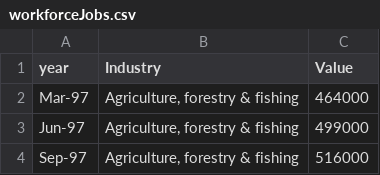
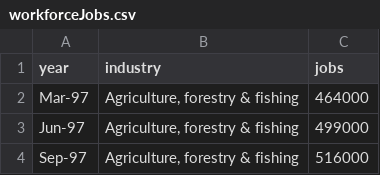
Before and after one commit to hassa397/data, a CSV file: workforceJobs.csv, drawn as a sheet; only a part is shown.

Commit message:
updates

```diff
--- a/workforceJobs.csv
+++ b/workforceJobs.csv
@@ -1,2 +1,2 @@
-year,Industry,Value
+year,industry,jobs
 Mar-97,"Agriculture, forestry & fishing",464000
```
